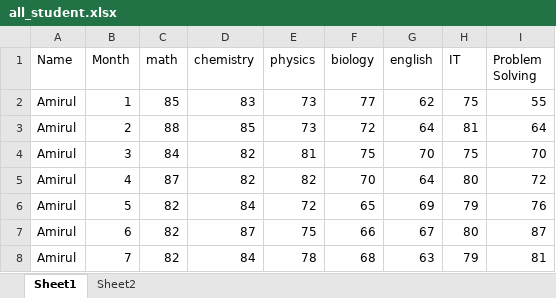
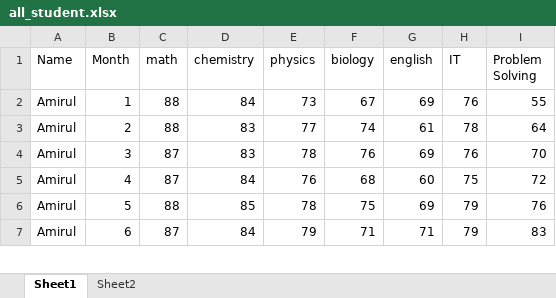
Before and after one commit to sheikhhanif/IntellEdu, an Excel workbook: all_student.xlsx, sheet Sheet1, drawn as a sheet; only a part is shown; values as stored, in another font and other column widths than the file's, no borders; removed rows and columns are numbered as before the commit, all else as after; the diff covers the shown part only; the diff names each change by its address in the sheet, - before the commit and + after, or states it on an @@ line.

```diff
--- a/all_student.xlsx (sheet Sheet1)
+++ b/all_student.xlsx (sheet Sheet1)
-C2 (math): 85
+C2 (math): 88
-D2 (chemistry): 83
+D2 (chemistry): 84
-F2 (biology): 77
+F2 (biology): 67
-G2 (english): 62
+G2 (english): 69
-H2 (IT): 75
+H2 (IT): 76
-D3 (chemistry): 85
+D3 (chemistry): 83
-E3 (physics): 73
+E3 (physics): 77
-F3 (biology): 72
+F3 (biology): 74
-G3 (english): 64
+G3 (english): 61
-H3 (IT): 81
+H3 (IT): 78
-C4 (math): 84
+C4 (math): 87
-D4 (chemistry): 82
+D4 (chemistry): 83
-E4 (physics): 81
+E4 (physics): 78
-F4 (biology): 75
+F4 (biology): 76
-G4 (english): 70
+G4 (english): 69
-H4 (IT): 75
+H4 (IT): 76
-D5 (chemistry): 82
+D5 (chemistry): 84
-E5 (physics): 82
+E5 (physics): 76
-F5 (biology): 70
+F5 (biology): 68
-G5 (english): 64
+G5 (english): 60
-H5 (IT): 80
+H5 (IT): 75
-C6 (math): 82
+C6 (math): 88
-D6 (chemistry): 84
+D6 (chemistry): 85
-E6 (physics): 72
+E6 (physics): 78
-F6 (biology): 65
+F6 (biology): 75
-row 7: Amirul | 6 | 82 | 87 | 75 | 66 | 67 | 80 | 87
-B7 (Month): 7
+B7 (Month): 6
-C7 (math): 82
+C7 (math): 87
-E7 (physics): 78
+E7 (physics): 79
-F7 (biology): 68
+F7 (biology): 71
-G7 (english): 63
+G7 (english): 71
-I7 (Problem Solving): 81
+I7 (Problem Solving): 83
```
Also changed, not shown: 2 added rows, 1 removed row and 59 edited cells elsewhere in this sheet, sheet Sheet2, 5 other files.
